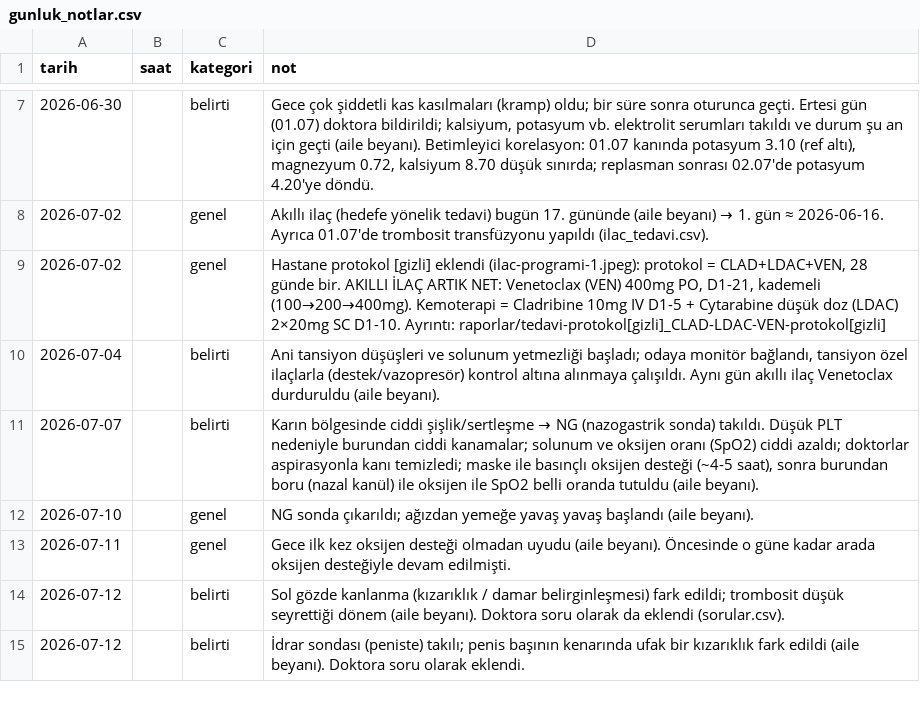
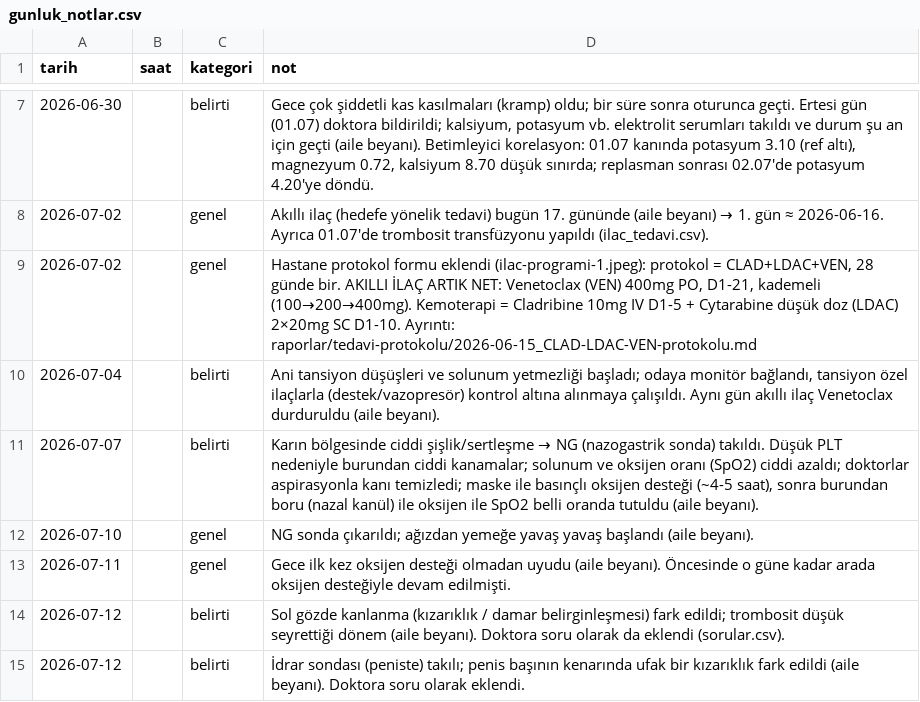
Before and after one commit to ozgurbesbudak/patient-tracking-demo, a CSV file: veri/gunluk_notlar.csv, drawn as a sheet; only a part is shown, gaps mark what is left out.

```diff
--- a/veri/gunluk_notlar.csv
+++ b/veri/gunluk_notlar.csv
@@ -8,3 +8,3 @@ tarih,saat,kategori,not
 2026-07-02,,genel,Akıllı ilaç (hedefe yönelik tedavi) bugün 17. gününde (aile beyanı) → 1. gün ≈ 2026-06-16. Ayrıca 01.07'de trombosit transfüzyonu yapıldı (ilac_tedavi.csv).
-2026-07-02,,genel,"Hastane protokol [gizli] eklendi (ilac-programi-1.jpeg): protokol = CLAD+LDAC+VEN, 28 günde bir. AKILLI İLAÇ ARTIK NET: Venetoclax (VEN) 400mg PO, D1-21, kademeli (100→200→400mg). Kemoterapi = Cladribine 10mg IV D1-5 + Cytarabine düşük doz (LDAC) 2×20mg SC D1-10. Ayrıntı: raporlar/tedavi-protokol[gizli]_CLAD-LDAC-VEN-protokol[gizli]"
+2026-07-02,,genel,"Hastane protokol formu eklendi (ilac-programi-1.jpeg): protokol = CLAD+LDAC+VEN, 28 günde bir. AKILLI İLAÇ ARTIK NET: Venetoclax (VEN) 400mg PO, D1-21, kademeli (100→200→400mg). Kemoterapi = Cladribine 10mg IV D1-5 + Cytarabine düşük doz (LDAC) 2×20mg SC D1-10. Ayrıntı: raporlar/tedavi-protokolu/2026-06-15_CLAD-LDAC-VEN-protokolu.md"
 2026-07-04,,belirti,"Ani tansiyon düşüşleri ve solunum yetmezliği başladı; odaya monitör bağlandı, tansiyon özel ilaçlarla (destek/vazopresör) kontrol altına alınmaya çalışıldı. Aynı gün akıllı ilaç Venetoclax durduruldu (aile beyanı)."
```
Also changed, not shown: veri/gorusme_notlari.csv, veri/sorular.csv, 24 other files.
